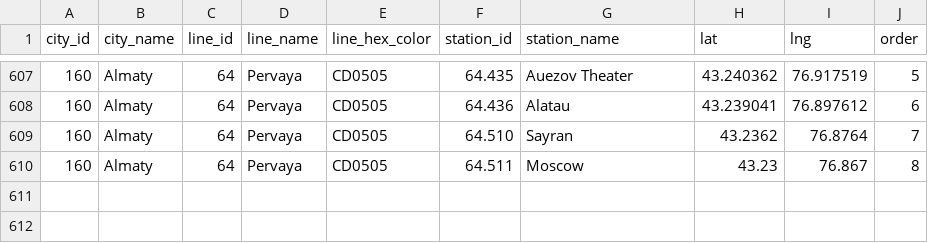
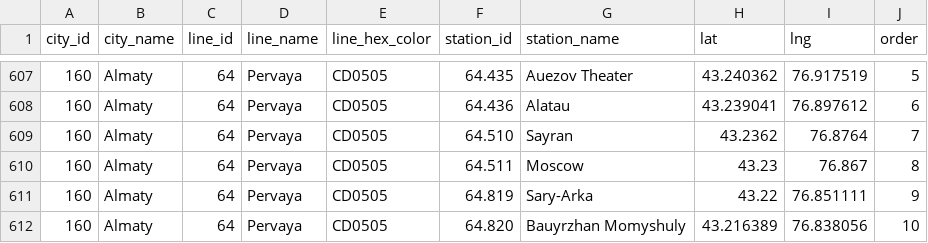
Before and after one commit to nalgeon/metro, a CSV file: data/metro.en.csv, drawn as a sheet; only a part is shown, gaps mark what is left out.

```diff
--- a/data/metro.en.csv
+++ b/data/metro.en.csv
@@ -610 +610,3 @@ city_id,city_name,line_id,line_name,line_hex_color,station_id,station_name,lat,l
 160,Almaty,64,Pervaya,CD0505,64.511,Moscow,43.23,76.867,8
+160,Almaty,64,Pervaya,CD0505,64.819,Sary-Arka,43.22,76.851111,9
+160,Almaty,64,Pervaya,CD0505,64.820,"Bauyrzhan Momyshuly",43.216389,76.838056,10
```
Also changed, not shown: data/metro.ru.csv, data/station.en.csv, 5 other files.
